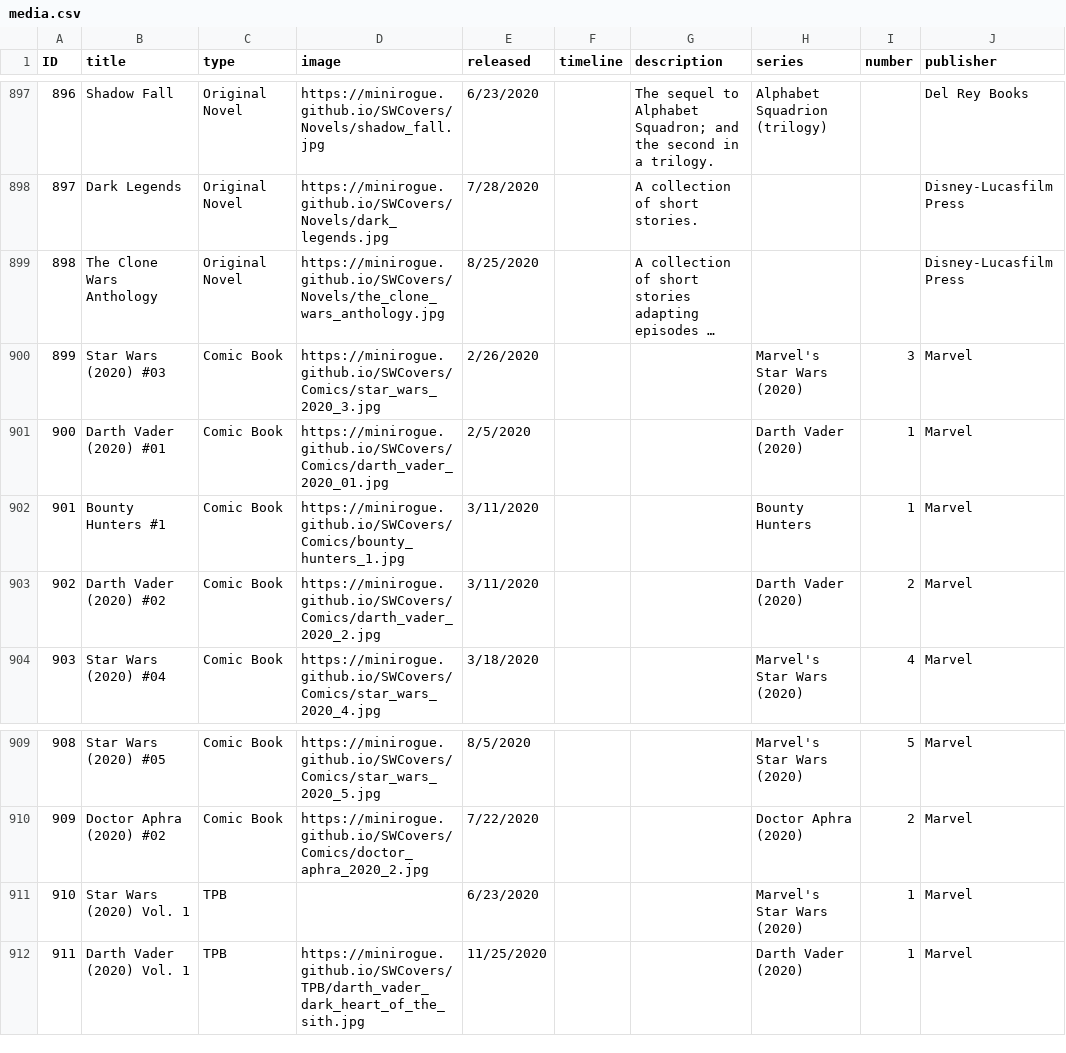
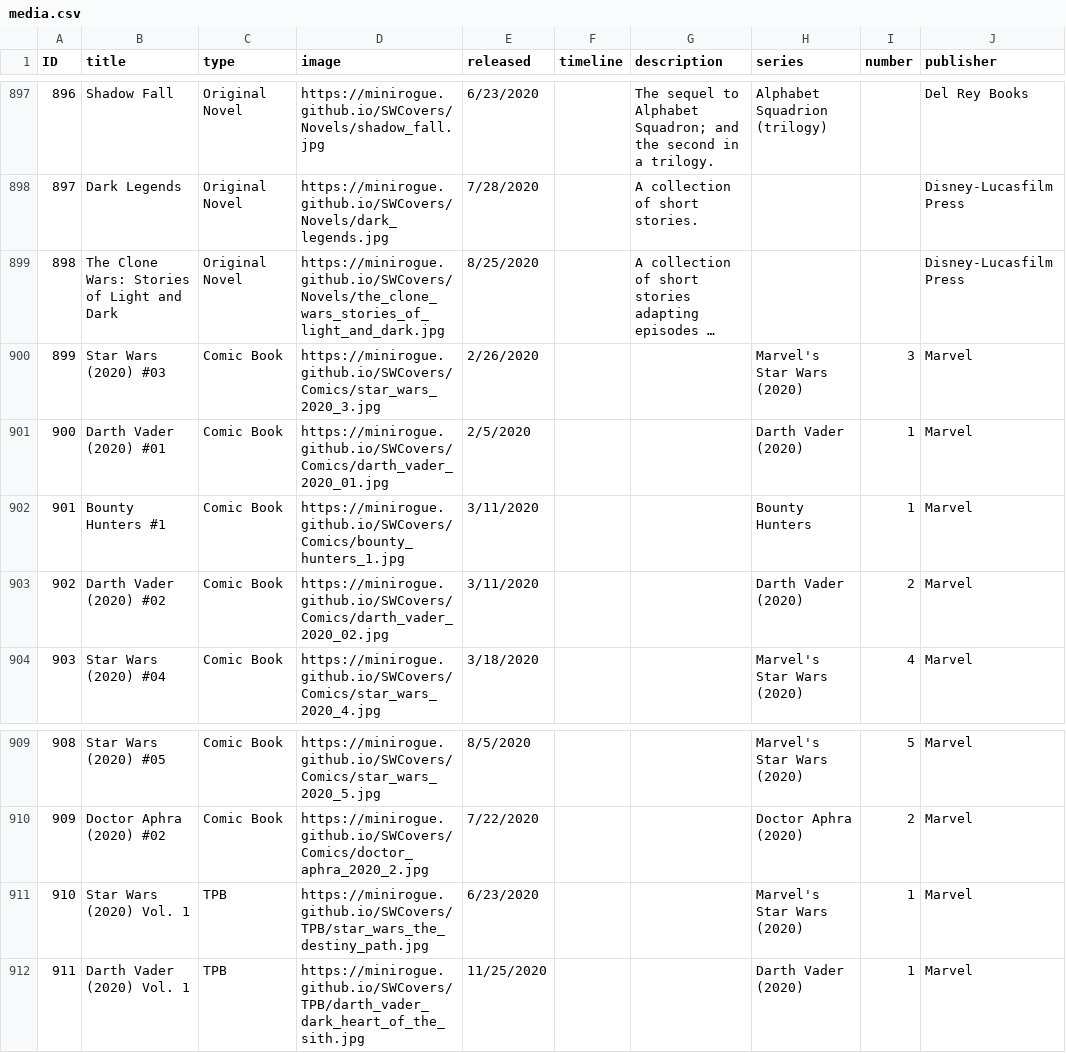
Before and after one commit to Minirogue/HoloCanon, a CSV file: api/src/main/resources/media.csv, drawn as a sheet; only a part is shown, gaps mark what is left out; long unchanged cells end in …; the diff names each change by its address in the sheet, - before the commit and + after, or states it on an @@ line.

Commit message:
add null image test, update a few database items, add function to surface broken image links

```diff
--- a/api/src/main/resources/media.csv
+++ b/api/src/main/resources/media.csv
-B899 (title): The Clone Wars Anthology
+B899 (title): The Clone Wars: Stories of Light and Dark
-D899 (image): https://minirogue.github.io/SWCovers/Novels/the_clone_wars_anthology.jpg
+D899 (image): https://minirogue.github.io/SWCovers/Novels/the_clone_wars_stories_of_light_and_dark.jpg
-D903 (image): https://minirogue.github.io/SWCovers/Comics/darth_vader_2020_2.jpg
+D903 (image): https://minirogue.github.io/SWCovers/Comics/darth_vader_2020_02.jpg
-D911 (image): (empty)
+D911 (image): https://minirogue.github.io/SWCovers/TPB/star_wars_the_destiny_path.jpg
```
Also changed, not shown: 3 other files.
